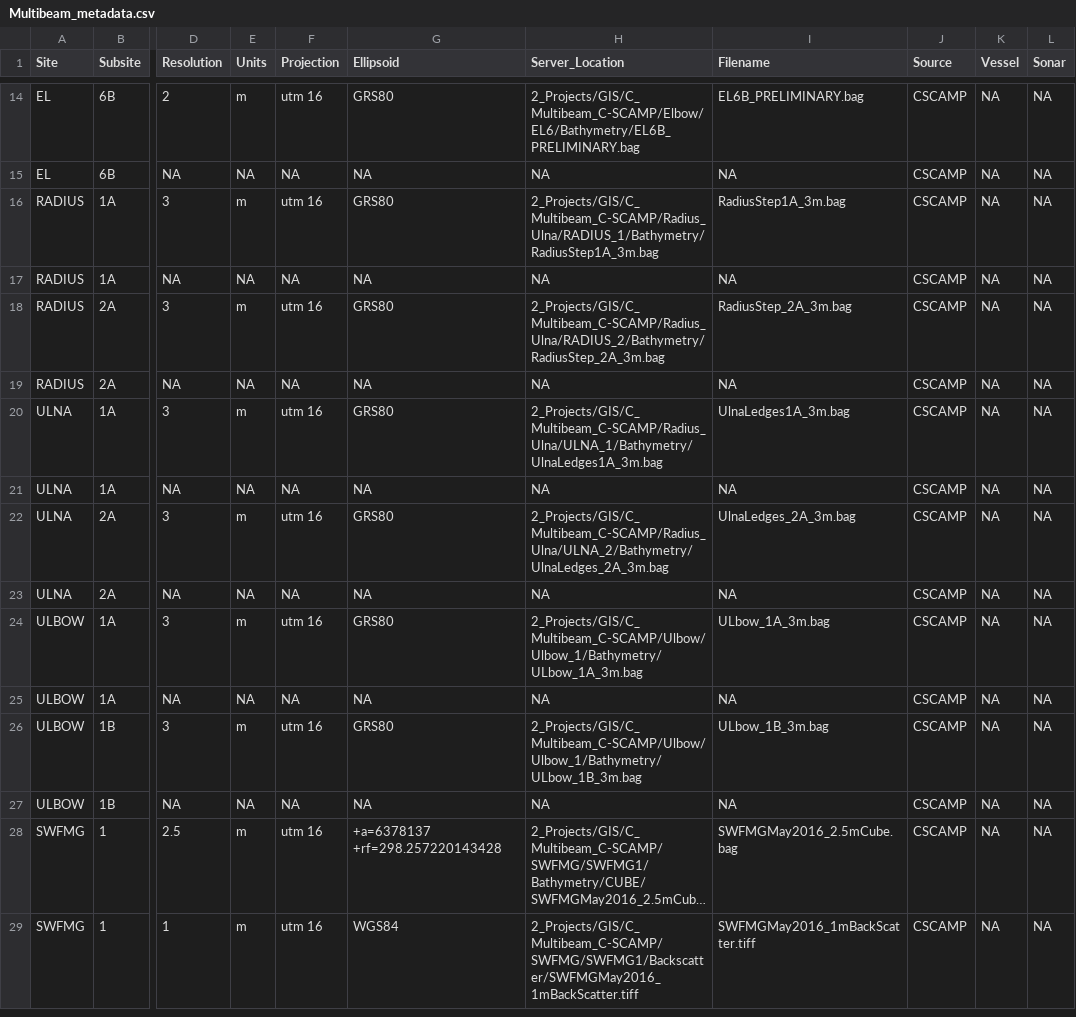
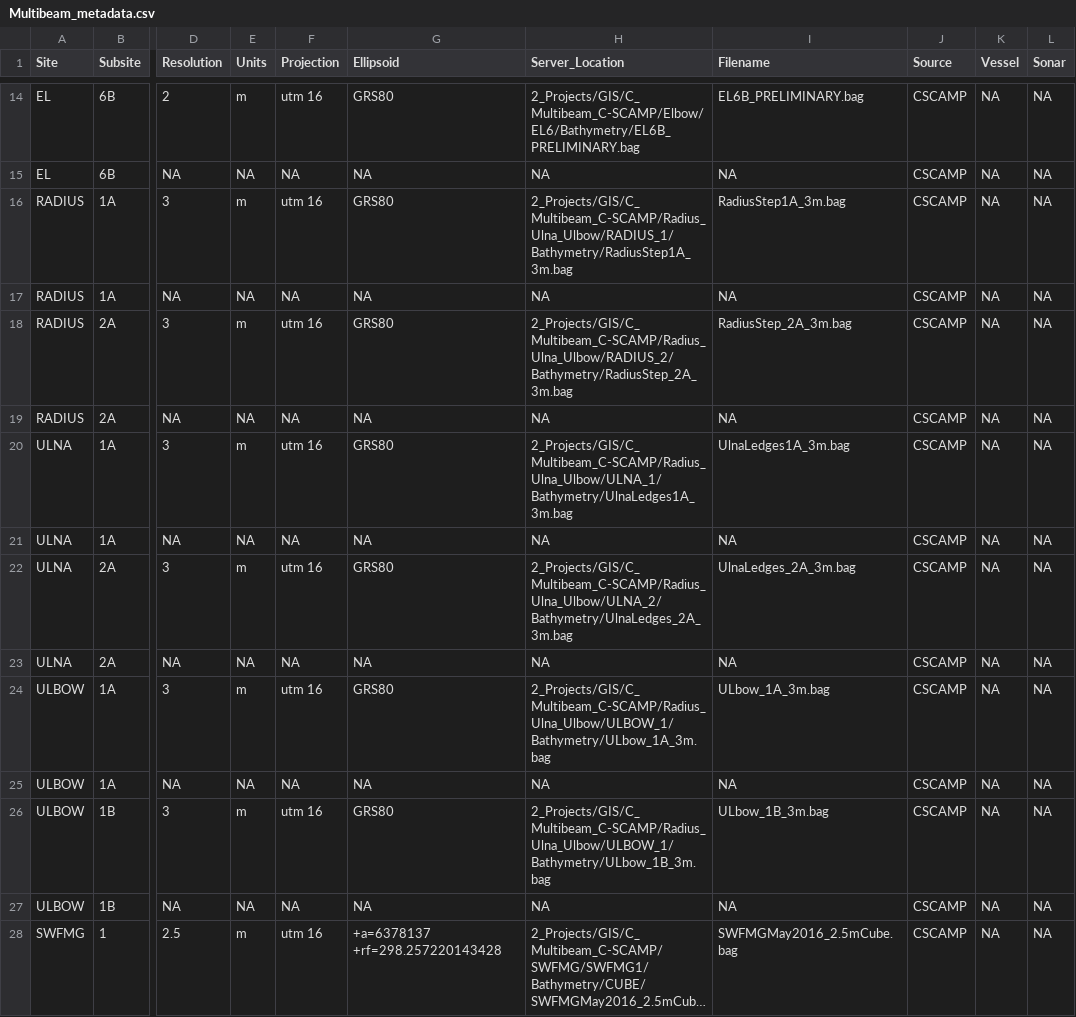
Before and after one commit to ailich/WFS_Multibeam_Metadata, a CSV file: Multibeam_metadata.csv, drawn as a sheet; only a part is shown, gaps mark what is left out; the shorter side is filled out with more unchanged rows; long unchanged cells end in …; the diff names each change by its address in the sheet, - before the commit and + after, or states it on an @@ line.

Commit message:
Move Ulbow Files

```diff
--- a/Multibeam_metadata.csv
+++ b/Multibeam_metadata.csv
-H16 (Server_Location): 2_Projects/GIS/C_Multibeam_C-SCAMP/Radius_Ulna/RADIUS_1/Bathymetry/RadiusStep1A_3m.bag
+H16 (Server_Location): 2_Projects/GIS/C_Multibeam_C-SCAMP/Radius_Ulna_Ulbow/RADIUS_1/Bathymetry/RadiusStep1A_3m.bag
-H18 (Server_Location): 2_Projects/GIS/C_Multibeam_C-SCAMP/Radius_Ulna/RADIUS_2/Bathymetry/RadiusStep_2A_3m.bag
+H18 (Server_Location): 2_Projects/GIS/C_Multibeam_C-SCAMP/Radius_Ulna_Ulbow/RADIUS_2/Bathymetry/RadiusStep_2A_3m.bag
-H20 (Server_Location): 2_Projects/GIS/C_Multibeam_C-SCAMP/Radius_Ulna/ULNA_1/Bathymetry/UlnaLedges1A_3m.bag
+H20 (Server_Location): 2_Projects/GIS/C_Multibeam_C-SCAMP/Radius_Ulna_Ulbow/ULNA_1/Bathymetry/UlnaLedges1A_3m.bag
-H22 (Server_Location): 2_Projects/GIS/C_Multibeam_C-SCAMP/Radius_Ulna/ULNA_2/Bathymetry/UlnaLedges_2A_3m.bag
+H22 (Server_Location): 2_Projects/GIS/C_Multibeam_C-SCAMP/Radius_Ulna_Ulbow/ULNA_2/Bathymetry/UlnaLedges_2A_3m.bag
-H24 (Server_Location): 2_Projects/GIS/C_Multibeam_C-SCAMP/Ulbow/Ulbow_1/Bathymetry/ULbow_1A_3m.bag
+H24 (Server_Location): 2_Projects/GIS/C_Multibeam_C-SCAMP/Radius_Ulna_Ulbow/ULBOW_1/Bathymetry/ULbow_1A_3m.bag
-H26 (Server_Location): 2_Projects/GIS/C_Multibeam_C-SCAMP/Ulbow/Ulbow_1/Bathymetry/ULbow_1B_3m.bag
+H26 (Server_Location): 2_Projects/GIS/C_Multibeam_C-SCAMP/Radius_Ulna_Ulbow/ULBOW_1/Bathymetry/ULbow_1B_3m.bag
```
Also changed, not shown: 2 other files.
